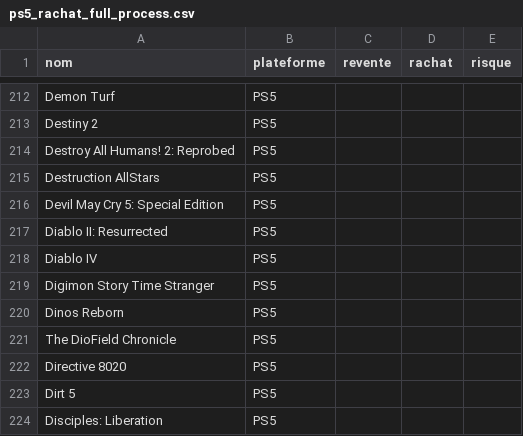
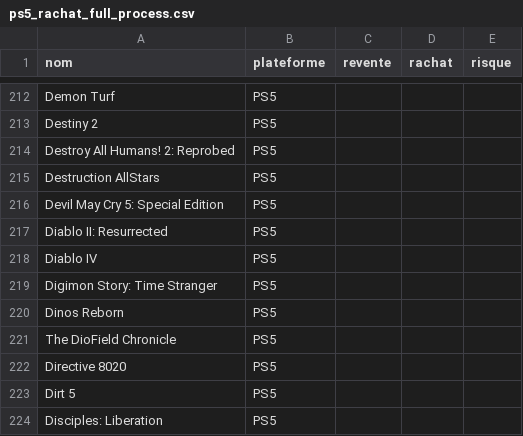
Before and after one commit to Lordkrixus89/V3-rachat-, a CSV file: ps5_rachat_full_process.csv, drawn as a sheet; only a part is shown, gaps mark what is left out; the diff covers the shown part only.

```diff
--- a/ps5_rachat_full_process.csv
+++ b/ps5_rachat_full_process.csv
@@ -218,3 +218,3 @@ Diablo II: Resurrected,PS5,,,
 Diablo IV,PS5,,,
-Digimon Story Time Stranger,PS5,,,
+Digimon Story: Time Stranger,PS5,,,
 Dinos Reborn,PS5,,,
```
Also changed, not shown: 10 added rows and 1 removed row elsewhere in this file.
